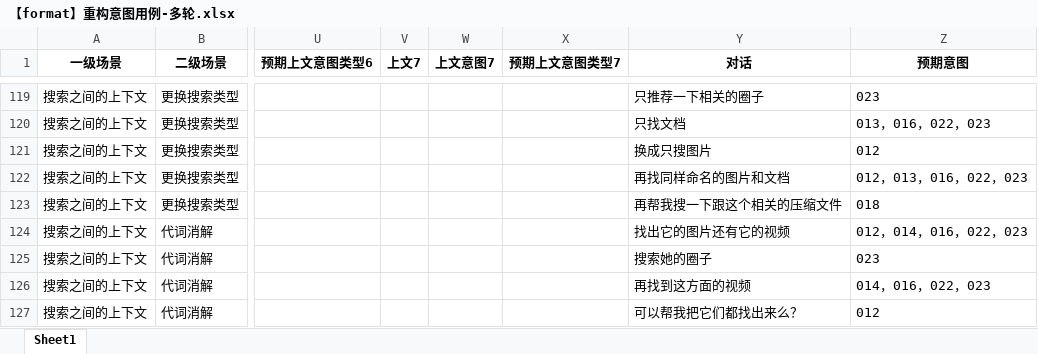
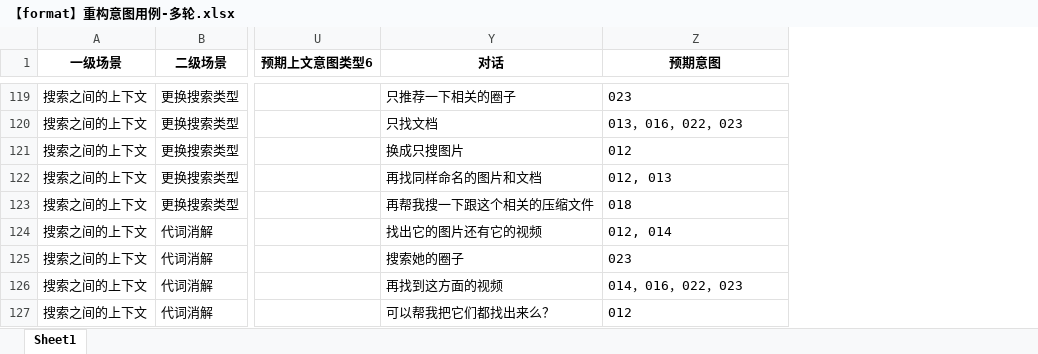
Before and after one commit to zhongdixiu/mcloud_intents_loop, an Excel workbook: eval_cases/【format】重构意图用例-多轮.xlsx, sheet Sheet1, drawn as a sheet; only a part is shown, gaps mark what is left out; values as stored, in another font and other column widths than the file's, no borders; the diff covers the shown part only; the diff names each change by its address in the sheet, - before the commit and + after, or states it on an @@ line.

```diff
--- a/eval_cases/【format】重构意图用例-多轮.xlsx (sheet Sheet1)
+++ b/eval_cases/【format】重构意图用例-多轮.xlsx (sheet Sheet1)
@@ column V (上文7) hidden, empty @@
@@ column W (上文意图7) hidden, empty @@
@@ column X (预期上文意图类型7) hidden, empty @@
-Z122 (预期意图): 012，013，016，022，023
+Z122 (预期意图): 012, 013
-Z124 (预期意图): 012，014，016，022，023
+Z124 (预期意图): 012, 014
```
Also changed, not shown: 3 edited cells elsewhere in this sheet, 7 other files.
